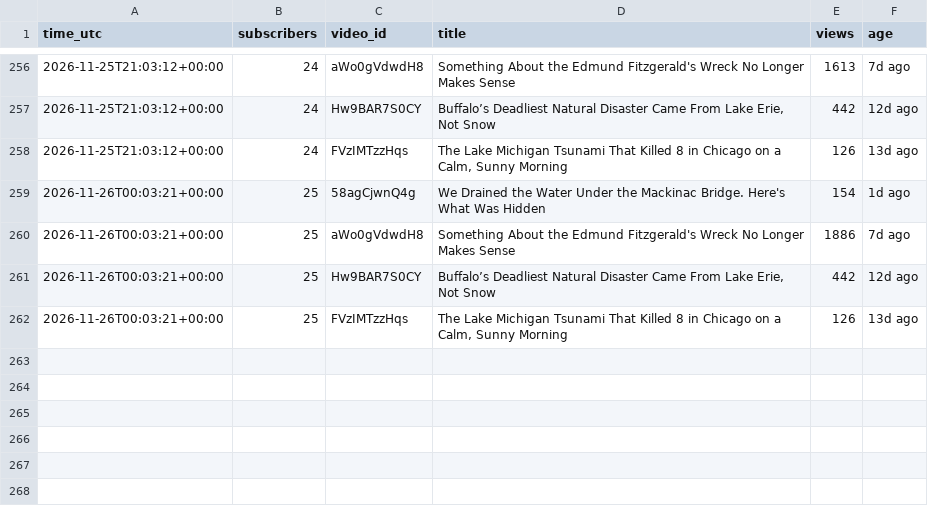
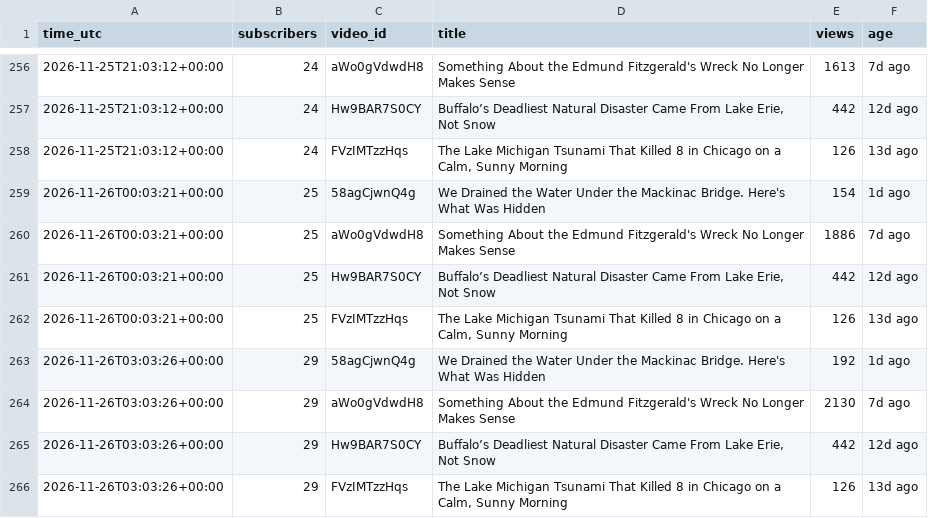
Before and after one commit to AlameenSakiru/YouTube-, a CSV file: tracker/public-stats.csv, drawn as a sheet; only a part is shown, gaps mark what is left out.

```diff
--- a/tracker/public-stats.csv
+++ b/tracker/public-stats.csv
@@ -262 +262,5 @@ time_utc,subscribers,video_id,title,views,age
 2026-11-26T00:03:21+00:00,25,FVzIMTzzHqs,"The Lake Michigan Tsunami That Killed 8 in Chicago on a Calm, Sunny Morning",126,13d ago
+2026-11-26T03:03:26+00:00,29,58agCjwnQ4g,We Drained the Water Under the Mackinac Bridge. Here's What Was Hidden,192,1d ago
+2026-11-26T03:03:26+00:00,29,aWo0gVdwdH8,Something About the Edmund Fitzgerald's Wreck No Longer Makes Sense,2130,7d ago
+2026-11-26T03:03:26+00:00,29,Hw9BAR7S0CY,"Buffalo’s Deadliest Natural Disaster Came From Lake Erie, Not Snow",442,12d ago
+2026-11-26T03:03:26+00:00,29,FVzIMTzzHqs,"The Lake Michigan Tsunami That Killed 8 in Chicago on a Calm, Sunny Morning",126,13d ago
```
